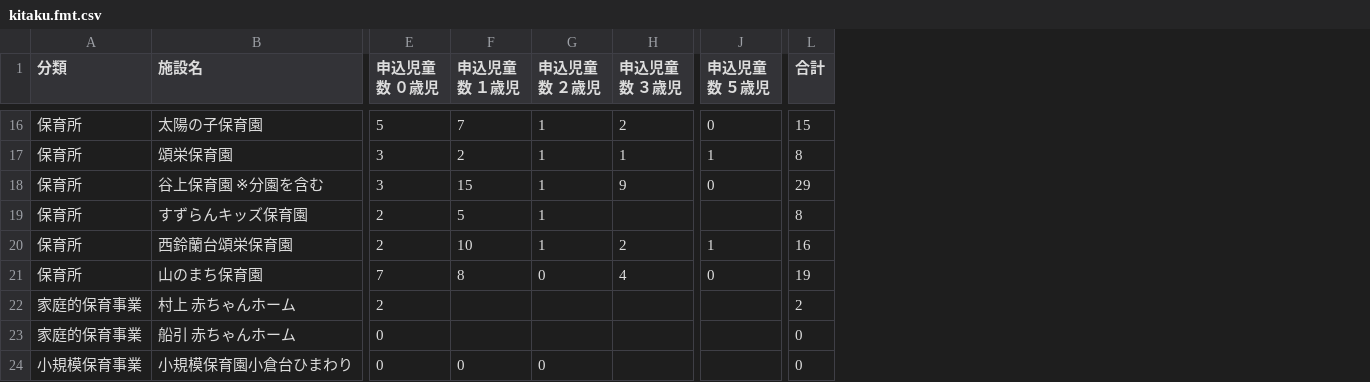
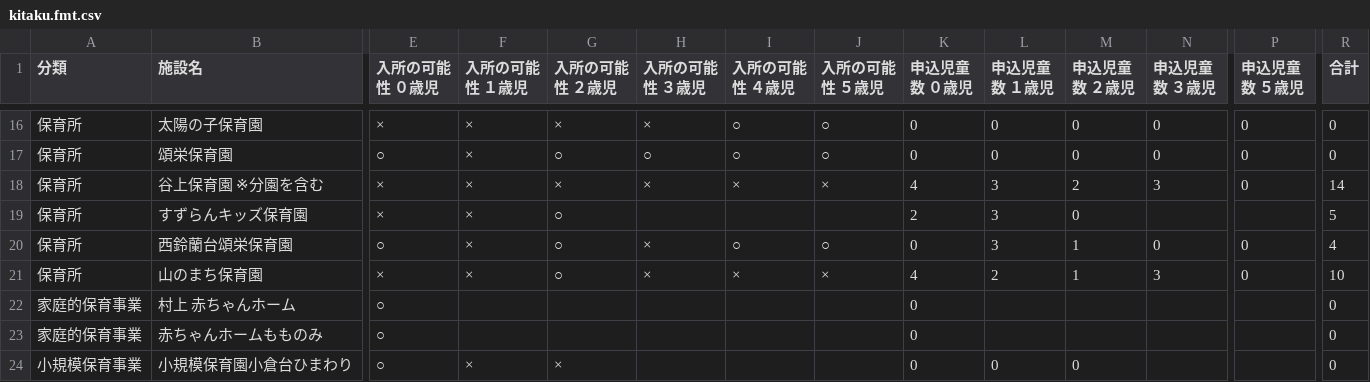
Before and after one commit to hkwi/our-data, a CSV file: nursery/kitaku.fmt.csv, drawn as a sheet; only a part is shown, gaps mark what is left out; addresses are those after the commit; the diff covers the shown part only; the diff names each change by its address in the sheet, - before the commit and + after, or states it on an @@ line.

```diff
--- a/nursery/kitaku.fmt.csv
+++ b/nursery/kitaku.fmt.csv
+column E (入所の可能性 ０歳児), rows 16-24: × | ○ | × | × | ○ | × | ○ | ○ | ○
+column F (入所の可能性 １歳児), rows 16-24: × | × | × | × | × | × |  |  | ×
+column G (入所の可能性 ２歳児), rows 16-24: × | ○ | × | ○ | ○ | ○ |  |  | ×
+column H (入所の可能性 ３歳児), rows 16-21: × | ○ | × |  | × | ×
+column I (入所の可能性 ４歳児), rows 16-21: ○ | ○ | × |  | ○ | ×
+column J (入所の可能性 ５歳児), rows 16-21: ○ | ○ | × |  | ○ | ×
-K16 (申込児童数 ０歳児): 5
+K16 (申込児童数 ０歳児): 0
-L16 (申込児童数 １歳児): 7
+L16 (申込児童数 １歳児): 0
-M16:M17 (申込児童数 ２歳児): 1
+M16:M17 (申込児童数 ２歳児): 0
-N16 (申込児童数 ３歳児): 2
+N16 (申込児童数 ３歳児): 0
-R16 (合計): 15
+R16 (合計): 0
-K17 (申込児童数 ０歳児): 3
+K17 (申込児童数 ０歳児): 0
-L17 (申込児童数 １歳児): 2
+L17 (申込児童数 １歳児): 0
-N17 (申込児童数 ３歳児): 1
+N17 (申込児童数 ３歳児): 0
-P17 (申込児童数 ５歳児): 1
+P17 (申込児童数 ５歳児): 0
-R17 (合計): 8
+R17 (合計): 0
-K18 (申込児童数 ０歳児): 3
+K18 (申込児童数 ０歳児): 4
-L18 (申込児童数 １歳児): 15
+L18 (申込児童数 １歳児): 3
-M18 (申込児童数 ２歳児): 1
+M18 (申込児童数 ２歳児): 2
-N18 (申込児童数 ３歳児): 9
+N18 (申込児童数 ３歳児): 3
-R18 (合計): 29
+R18 (合計): 14
-L19 (申込児童数 １歳児): 5
+L19 (申込児童数 １歳児): 3
-M19 (申込児童数 ２歳児): 1
+M19 (申込児童数 ２歳児): 0
-R19 (合計): 8
+R19 (合計): 5
-K20 (申込児童数 ０歳児): 2
+K20 (申込児童数 ０歳児): 0
-L20 (申込児童数 １歳児): 10
+L20 (申込児童数 １歳児): 3
-N20 (申込児童数 ３歳児): 2
+N20 (申込児童数 ３歳児): 0
-P20 (申込児童数 ５歳児): 1
+P20 (申込児童数 ５歳児): 0
-R20 (合計): 16
+R20 (合計): 4
-K21 (申込児童数 ０歳児): 7
+K21 (申込児童数 ０歳児): 4
-L21 (申込児童数 １歳児): 8
+L21 (申込児童数 １歳児): 2
-M21 (申込児童数 ２歳児): 0
+M21 (申込児童数 ２歳児): 1
-N21 (申込児童数 ３歳児): 4
+N21 (申込児童数 ３歳児): 3
-R21 (合計): 19
+R21 (合計): 10
-K22 (申込児童数 ０歳児): 2
+K22 (申込児童数 ０歳児): 0
-R22 (合計): 2
+R22 (合計): 0
-B23 (施設名): 船引 赤ちゃんホーム
+B23 (施設名): 赤ちゃんホームもものみ
```
Also changed, not shown: 1 added row, 1 removed row and 57 edited cells elsewhere in this file, nursery/chuoku.fmt.csv, nursery/higasinadaku.fmt.csv, 8 other files.
